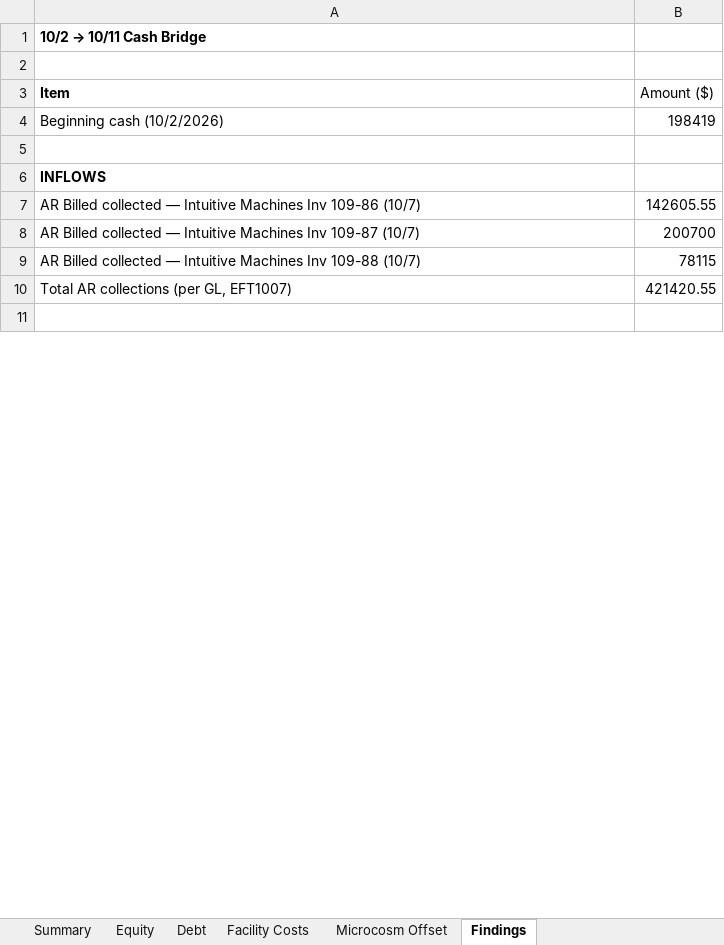
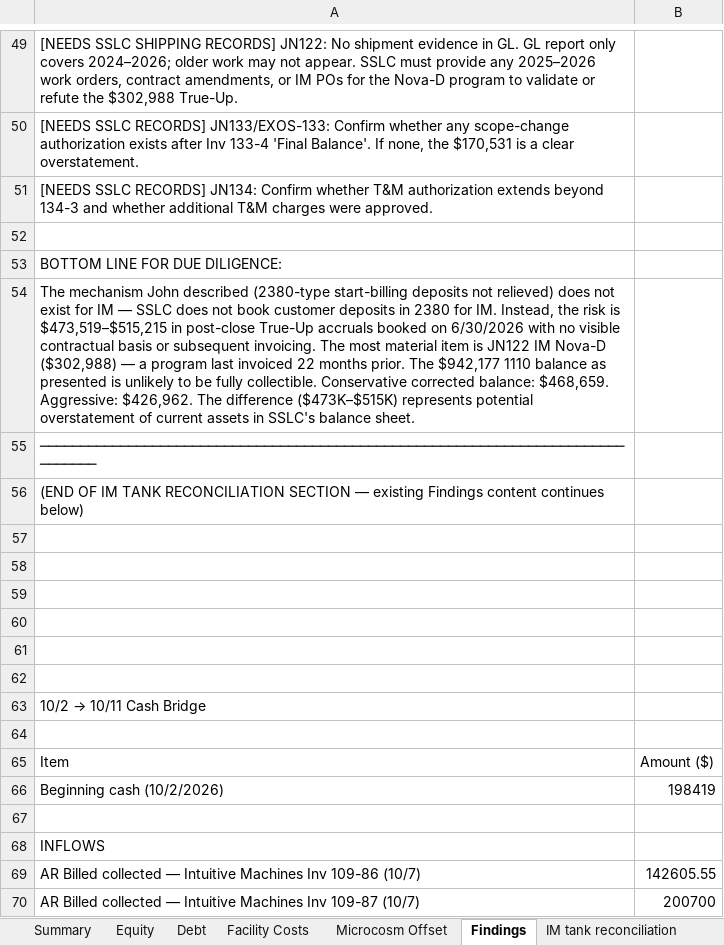
Before and after one commit to ExosAerospace/workspace, an Excel workbook: drafts/SSLC_QB_Equity_Debt_Microcosm_Facility_2026-10-11.xlsx, sheet Findings, drawn as a sheet; only a part is shown, gaps mark what is left out; the shorter side is filled out with more unchanged rows; values as stored, in another font and other column widths than the file's, no borders; addresses are those after the commit; the diff covers the shown part only; the diff names each change by its address in the sheet, - before the commit and + after, or states it on an @@ line.

Commit message:
SSLC 1110 reconciliation: fix sign error, recompute FY27 shortfall + FY26 True-Up revenue quality

```diff
--- a/drafts/SSLC_QB_Equity_Debt_Microcosm_Facility_2026-10-11.xlsx (sheet Findings)
+++ b/drafts/SSLC_QB_Equity_Debt_Microcosm_Facility_2026-10-11.xlsx (sheet Findings)
+sheet tab: IM tank reconciliation
+row 49: [NEEDS SSLC SHIPPING RECORDS] JN122: No shipment evidence in GL. GL report only covers 2024–2026; older work may not appear. SSLC must provide any 2025–2026 work orders, contract amendments, or IM POs for the Nova-D program to validate or refute the $302,988 True-Up.
+row 50: [NEEDS SSLC RECORDS] JN133/EXOS-133: Confirm whether any scope-change authorization exists after Inv 133-4 'Final Balance'. If none, the $170,531 is a clear overstatement.
+row 51: [NEEDS SSLC RECORDS] JN134: Confirm whether T&M authorization extends beyond 134-3 and whether additional T&M charges were approved.
+row 52: (empty)
+row 53: BOTTOM LINE FOR DUE DILIGENCE:
+row 54: The mechanism John described (2380-type start-billing deposits not relieved) does not exist for IM — SSLC does not book customer deposits in 2380 for IM. Instead, the risk is $473,519–$515,215 in post-close True-Up accruals booked on 6/30/2026 with no visible contractual basis or subsequent invoicing. The most material item is JN122 IM Nova-D ($302,988) — a program last invoiced 22 months prior. The $942,177 1110 balance as presented is unlikely to be fully collectible. Conservative corrected balance: $468,659. Aggressive: $426,962. The difference ($473K–$515K) represents potential overstatement of current assets in SSLC's balance sheet.
+row 55: ────────────────────────────────────────────────────────────────────────────────
+row 56: (END OF IM TANK RECONCILIATION SECTION — existing Findings content continues below)
+row 57: (empty)
+row 58: (empty)
+row 59: (empty)
+row 60: (empty)
+row 61: (empty)
+row 62: (empty)
-A63 bold: on
+A63 bold: off
-A65 bold: on
+A65 bold: off
-A68 bold: on
+A68 bold: off
```
Also changed, not shown: 48 added rows and cell formats elsewhere in this sheet.
